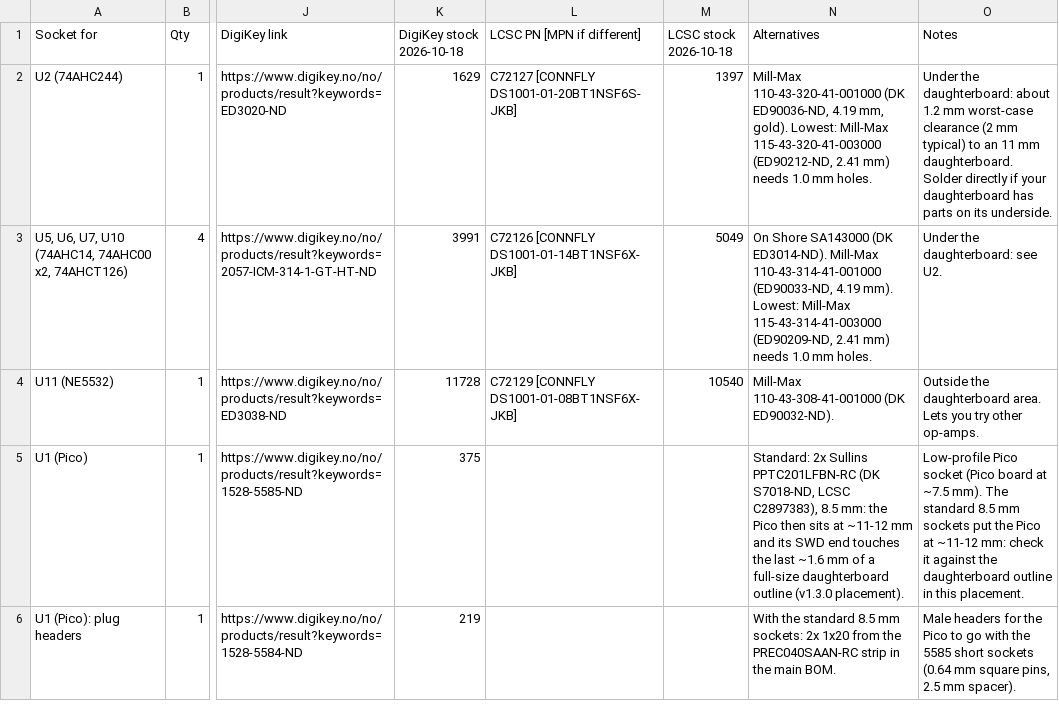
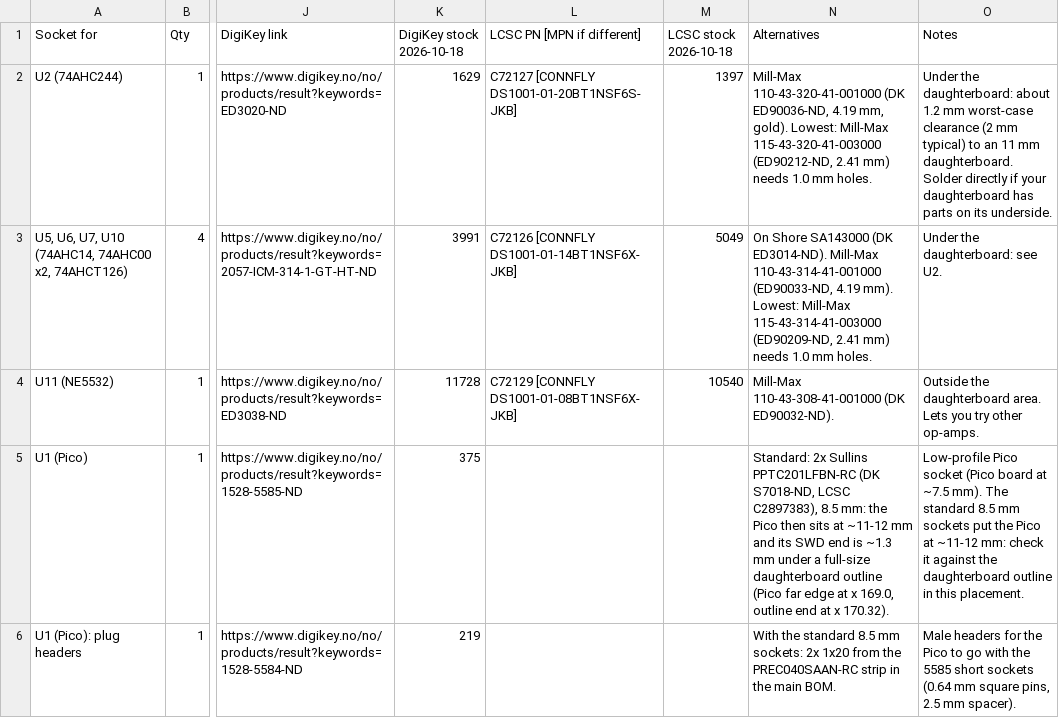
Before and after one commit to waagbo/picogus, a CSV file: hw-tht-v1.3.1/BOM-THT-sockets.csv, drawn as a sheet; only a part is shown, gaps mark what is left out; the diff names each change by its address in the sheet, - before the commit and + after, or states it on an @@ line.

```diff
--- a/hw-tht-v1.3.1/BOM-THT-sockets.csv
+++ b/hw-tht-v1.3.1/BOM-THT-sockets.csv
-N5 (Alternatives): …SWD end touches the last ~1.6 mm of a full-size daughterboard outline (v1.3.0 placement).
+N5 (Alternatives): …SWD end is ~1.3 mm under a full-size daughterboard outline (Pico far edge at x 169.0, outline end at x 170.32).
```
Also changed, not shown: hw-tht-v1.3.1/BOM-THT.csv, 2 other files.
